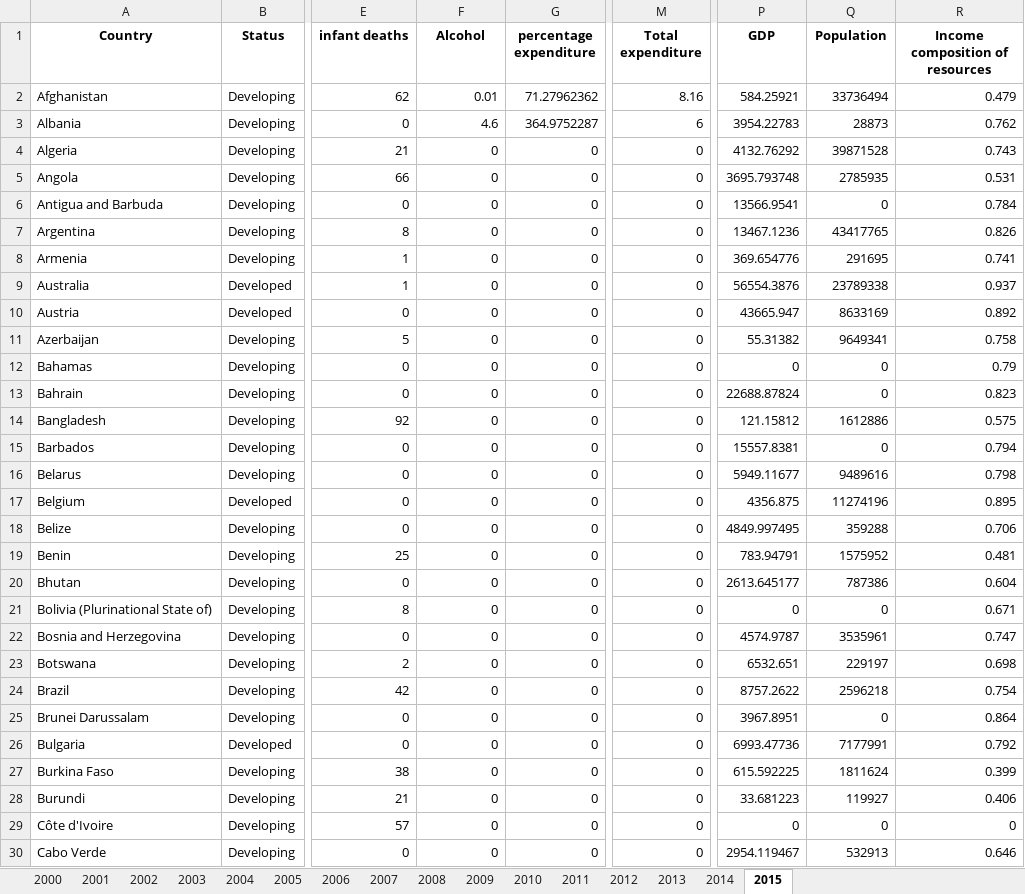
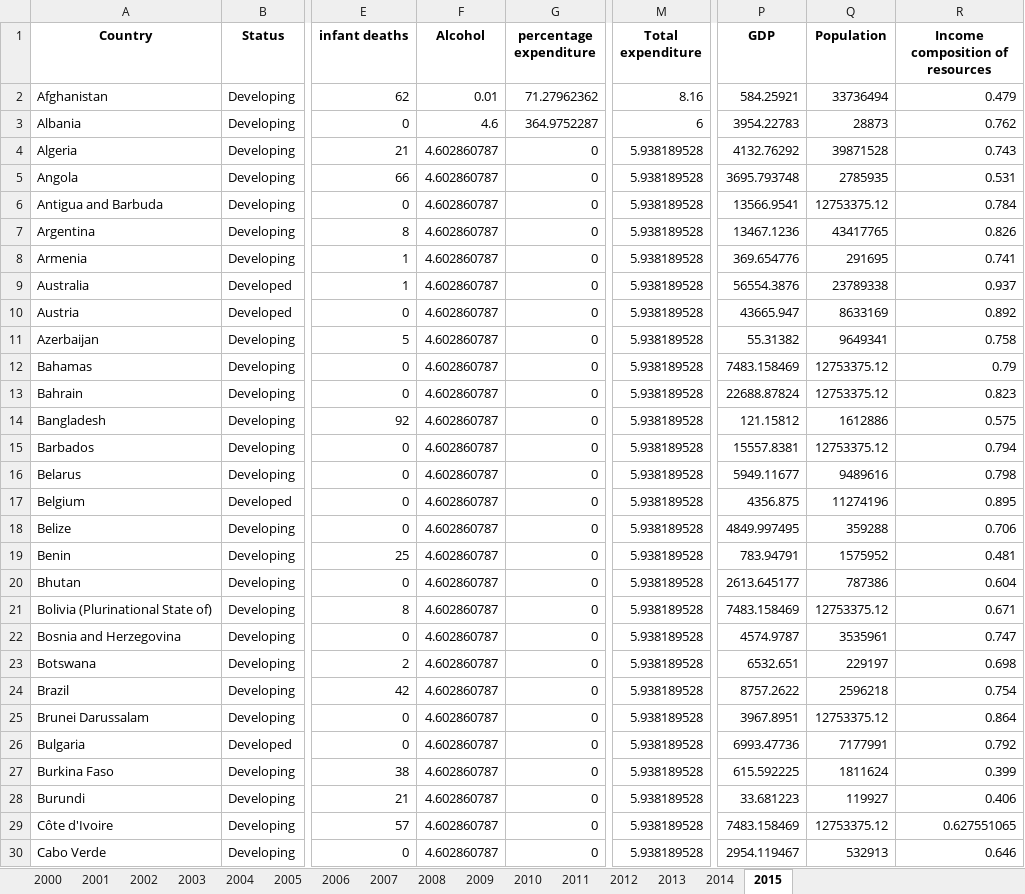
Before and after one commit to Schrrodinger/DSDV_project, an Excel workbook: data/data_by_year.xlsx, sheet 2015, drawn as a sheet; only a part is shown, gaps mark what is left out; values as stored, in another font and other column widths than the file's, no borders; the diff covers the shown part only; the diff names each change by its address in the sheet, - before the commit and + after, or states it on an @@ line.

```diff
--- a/data/data_by_year.xlsx (sheet 2015)
+++ b/data/data_by_year.xlsx (sheet 2015)
-F4:F30 (Alcohol): 0
+F4:F30 (Alcohol): 4.602860787
-M4:M30 (Total expenditure): 0
+M4:M30 (Total expenditure): 5.938189528
-Q6 (Population): 0
+Q6 (Population): 12753375.12
-P12 (GDP): 0
+P12 (GDP): 7483.158469
-Q12:Q13 (Population): 0
+Q12:Q13 (Population): 12753375.12
-Q15 (Population): 0
+Q15 (Population): 12753375.12
-P21 (GDP): 0
+P21 (GDP): 7483.158469
-Q21 (Population): 0
+Q21 (Population): 12753375.12
-Q25 (Population): 0
+Q25 (Population): 12753375.12
-P29 (GDP): 0
+P29 (GDP): 7483.158469
-Q29 (Population): 0
+Q29 (Population): 12753375.12
-R29 (Income composition of resources): 0
+R29 (Income composition of resources): 0.627551065
```
Also changed, not shown: 384 edited cells elsewhere in this sheet, sheet 2000, sheet 2001, sheet 2002, sheet 2003, sheet 2013, sheet 2004, 9 more sheets, 6 other files.
